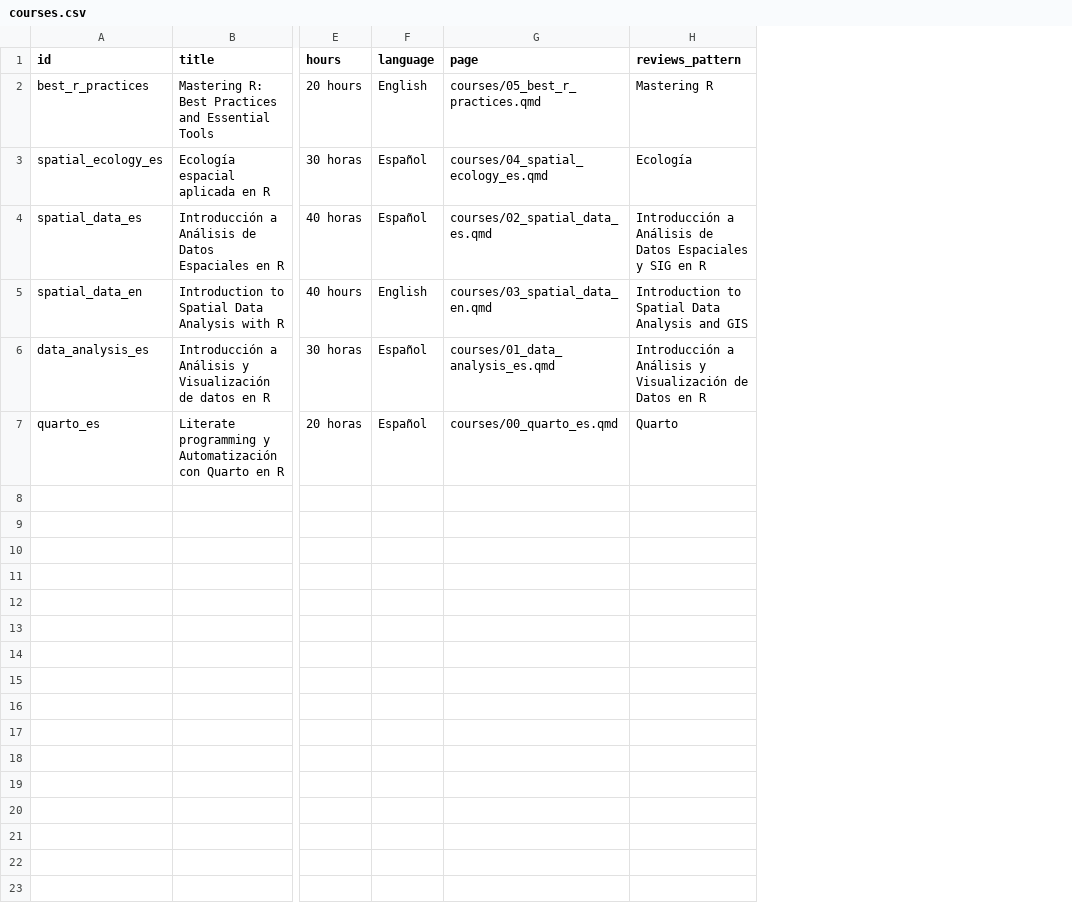
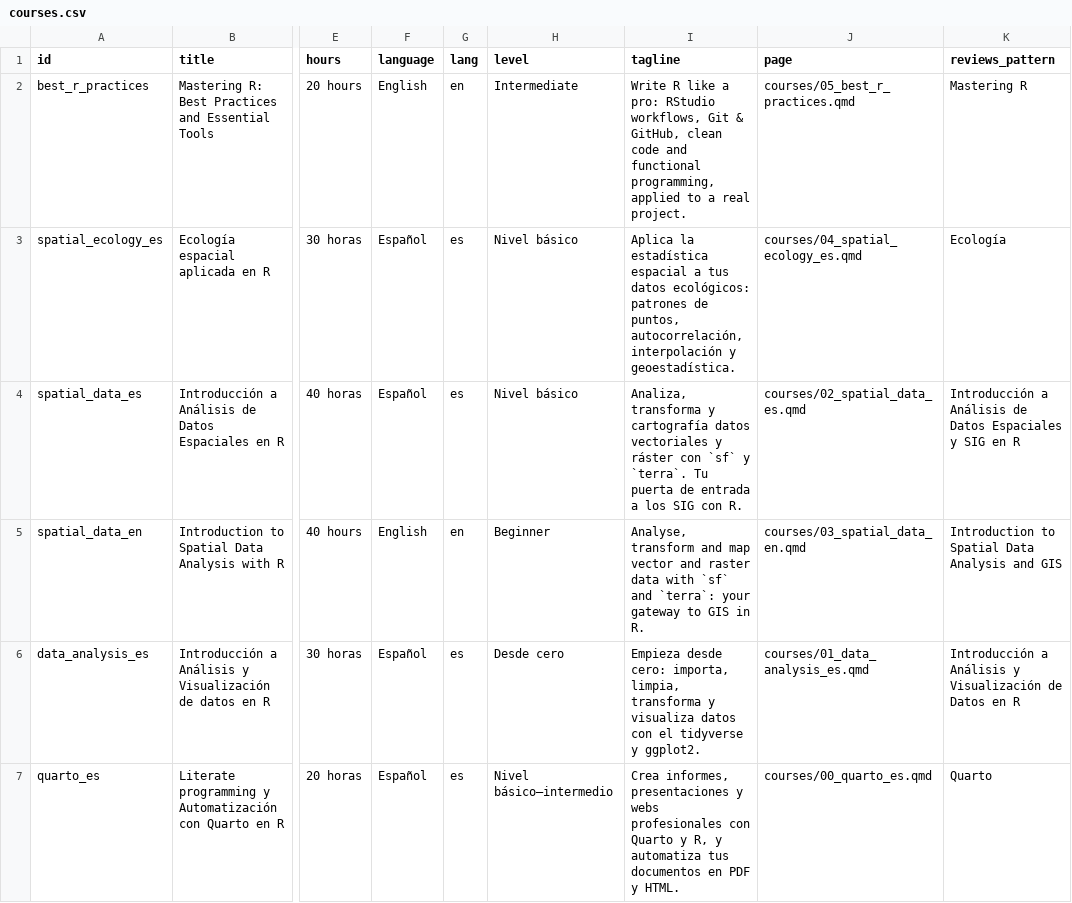
Before and after one commit to Cidree/blog, a CSV file: assets/data/courses.csv, drawn as a sheet; only a part is shown, gaps mark what is left out; the diff names each change by its address in the sheet, - before the commit and + after, or states it on an @@ line.

```diff
--- a/assets/data/courses.csv
+++ b/assets/data/courses.csv
+column G (lang), rows 2-7: en | es | es | en | es | es
+column H (level), rows 2-7: Intermediate | Nivel básico | Nivel básico | Beginner | Desde cero | Nivel básico–intermedio
+column I (tagline), rows 2-7: Write R like a pro: RStudio workflows, Git & GitHub, clean code and functional programming, applied to a real project. | Aplica la estadística espacial a tus datos ecológicos: patrones de puntos, autocorrelación, interpolación y geoestadística. | Analiza, transforma y cartografía datos vectoriales y ráster con `sf` y `terra`. Tu puerta de entrada a los SIG con R. | Analyse, transform and map vector and raster data with `sf` and `terra`: your gateway to GIS in R. | Empieza desde cero: importa, limpia, transforma y visualiza datos con el tidyverse y ggplot2. | Crea informes, presentaciones y webs profesionales con Quarto y R, y automatiza tus documentos en PDF y HTML.
```
Also changed, not shown: 14 other files.
